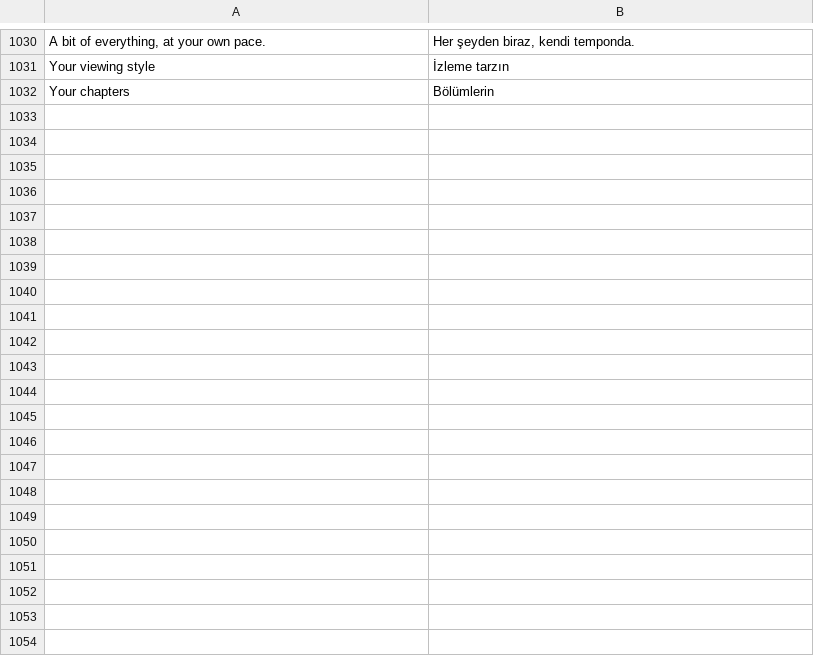
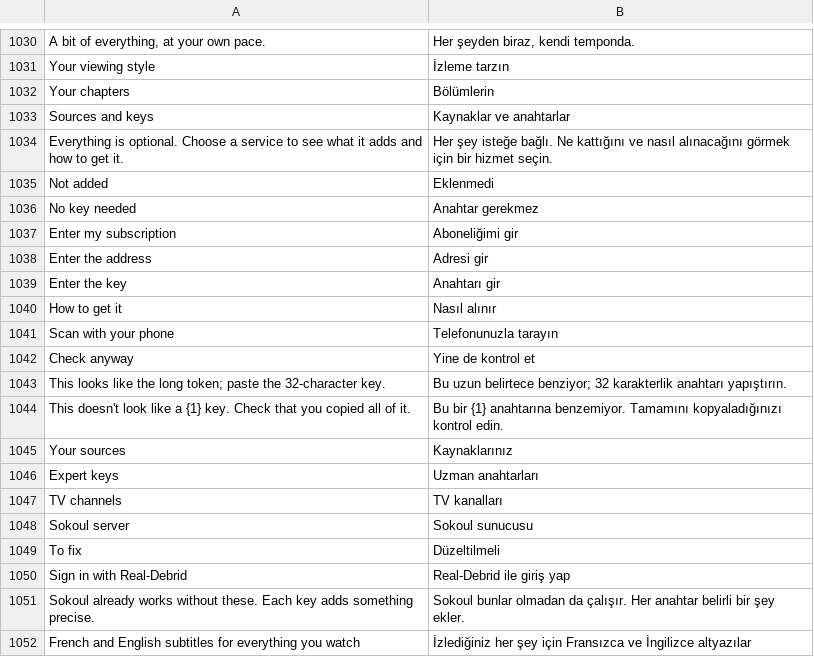
Before and after one commit to iwelioum/Sokoul, a TSV file: app/src/main/resources/i18n/tr.tsv, drawn as a sheet; only a part is shown, gaps mark what is left out; the diff covers the shown part only; the diff names each change by its address in the sheet, - before the commit and + after, or states it on an @@ line.

```diff
--- a/app/src/main/resources/i18n/tr.tsv
+++ b/app/src/main/resources/i18n/tr.tsv
+row 1033: Sources and keys | Kaynaklar ve anahtarlar
+row 1034: Everything is optional. Choose a service to see what it adds and how to get it. | Her şey isteğe bağlı. Ne kattığını ve nasıl alınacağını görmek için bir hizmet seçin.
+row 1035: Not added | Eklenmedi
+row 1036: No key needed | Anahtar gerekmez
+row 1037: Enter my subscription | Aboneliğimi gir
+row 1038: Enter the address | Adresi gir
+row 1039: Enter the key | Anahtarı gir
+row 1040: How to get it | Nasıl alınır
+row 1041: Scan with your phone | Telefonunuzla tarayın
+row 1042: Check anyway | Yine de kontrol et
+row 1043: This looks like the long token; paste the 32-character key. | Bu uzun belirtece benziyor; 32 karakterlik anahtarı yapıştırın.
+row 1044: This doesn't look like a {1} key. Check that you copied all of it. | Bu bir {1} anahtarına benzemiyor. Tamamını kopyaladığınızı kontrol edin.
+row 1045: Your sources | Kaynaklarınız
+row 1046: Expert keys | Uzman anahtarları
+row 1047: TV channels | TV kanalları
+row 1048: Sokoul server | Sokoul sunucusu
+row 1049: To fix | Düzeltilmeli
+row 1050: Sign in with Real-Debrid | Real-Debrid ile giriş yap
+row 1051: Sokoul already works without these. Each key adds something precise. | Sokoul bunlar olmadan da çalışır. Her anahtar belirli bir şey ekler.
+row 1052: French and English subtitles for everything you watch | İzlediğiniz her şey için Fransızca ve İngilizce altyazılar
```
Also changed, not shown: 13 added rows elsewhere in this file, app/src/main/resources/i18n/ar.tsv, app/src/main/resources/i18n/de.tsv, 15 other files.
